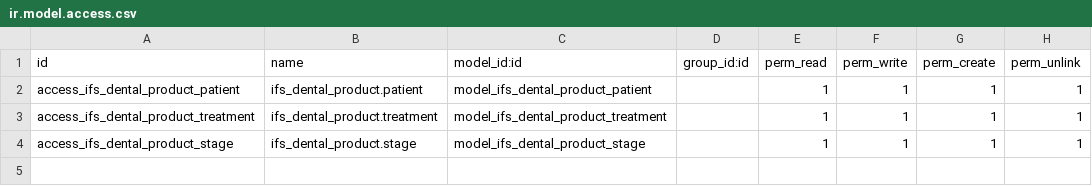
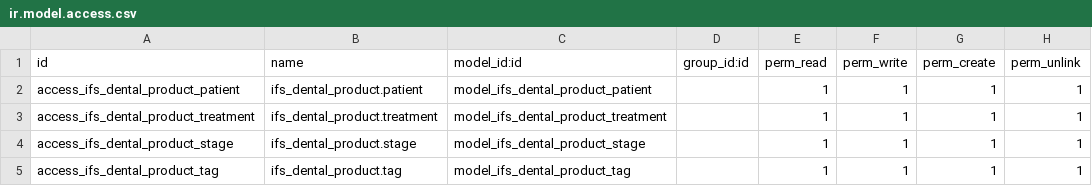
Before and after one commit to haylahi/odoo12demo, a CSV file: ifs_dental_product/security/ir.model.access.csv, drawn as a sheet; the diff names each change by its address in the sheet, - before the commit and + after, or states it on an @@ line.

Commit message:
Dental Product

```diff
--- a/ifs_dental_product/security/ir.model.access.csv
+++ b/ifs_dental_product/security/ir.model.access.csv
+row 5: access_ifs_dental_product_tag | ifs_dental_product.tag | model_ifs_dental_product_tag |  | 1 | 1 | 1 | 1
```
Also changed, not shown: 5 other files.
